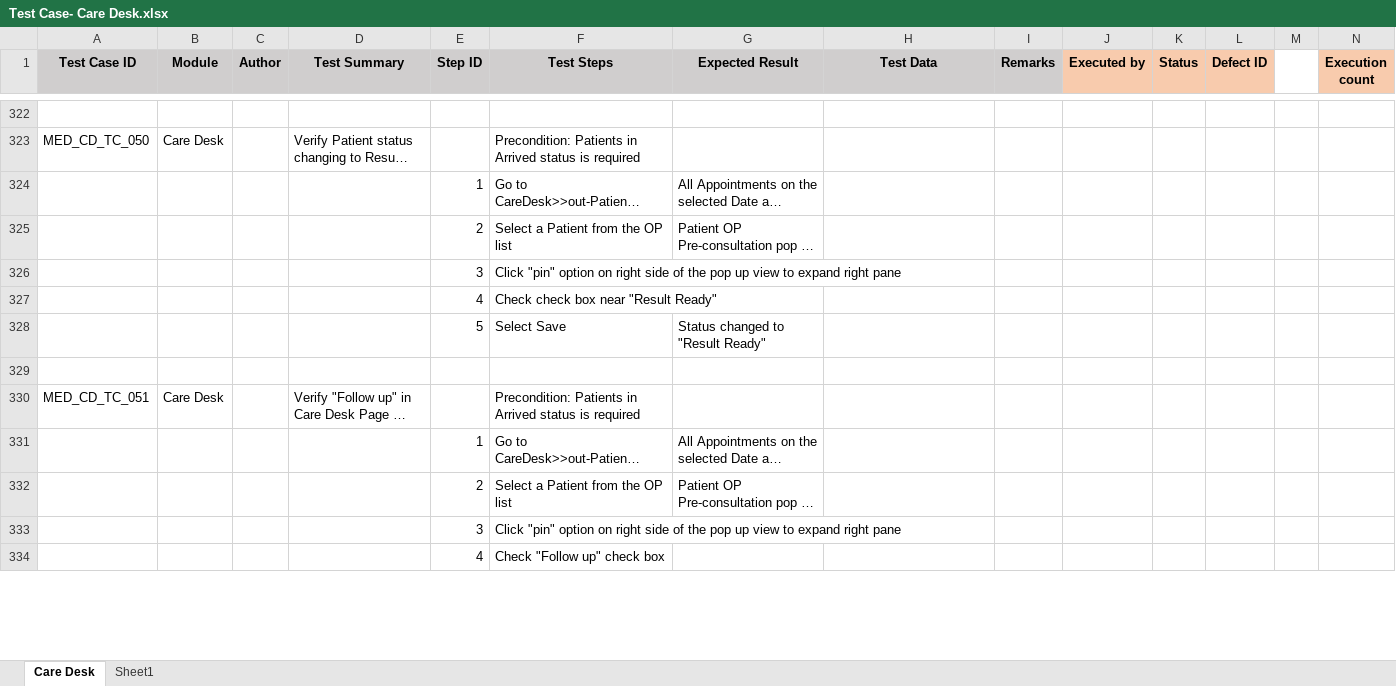
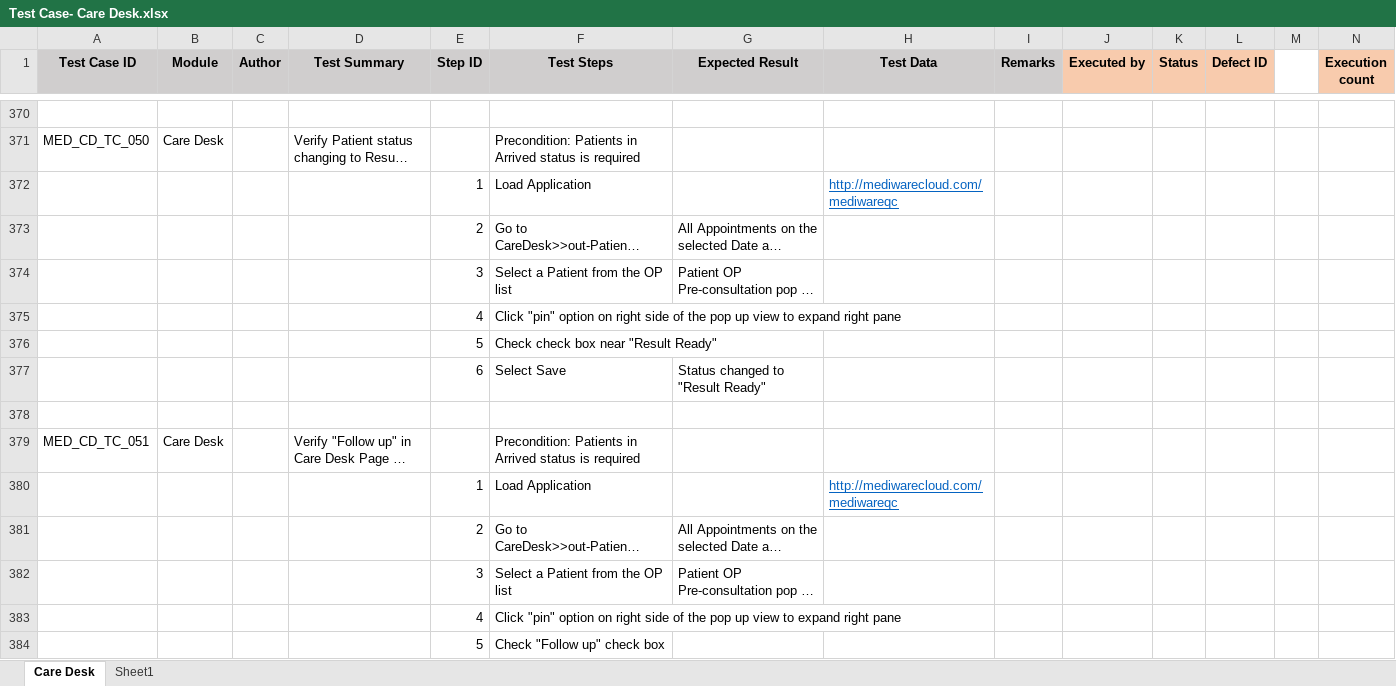
Before and after one commit to RijoJohnPatric/CentralRepository-Mediware, an Excel workbook: Test Case/Preethi/Test Case- Care Desk.xlsx, sheet Care Desk, drawn as a sheet; only a part is shown, gaps mark what is left out; long unchanged cells end in …; values as stored, in another font and other column widths than the file's, no borders; removed rows and columns are numbered as before the commit, all else as after; rows hold the shown columns only; the diff covers the shown part only; the diff names each change by its address in the sheet, - before the commit and + after, or states it on an @@ line.

Commit message:
test case 12-6-2019

```diff
--- a/Test Case/Preethi/Test Case- Care Desk.xlsx (sheet Care Desk)
+++ b/Test Case/Preethi/Test Case- Care Desk.xlsx (sheet Care Desk)
+row 372:  |  |  |  | 1 | Load Application |  | http://mediwarecloud.com/mediwareqc
-E373 (Step ID): 1
+E373 (Step ID): 2
-E374 (Step ID): 2
+E374 (Step ID): 3
-row 326:  |  |  |  | 3 | Click "pin" option on right side of the pop up view to expand right pane
-F375 (Test Steps): Check check box near "Result Ready"
+F375 (Test Steps): Click "pin" option on right side of the pop up view to expand right pane
+row 376:  |  |  |  | 5 | Check check box near "Result Ready"
-E377 (Step ID): 5
+E377 (Step ID): 6
+row 380:  |  |  |  | 1 | Load Application |  | http://mediwarecloud.com/mediwareqc
-E381 (Step ID): 1
+E381 (Step ID): 2
-E382 (Step ID): 2
+E382 (Step ID): 3
-row 333:  |  |  |  | 3 | Click "pin" option on right side of the pop up view to expand right pane
-F383 (Test Steps): Check "Follow up" check box
+F383 (Test Steps): Click "pin" option on right side of the pop up view to expand right pane
+row 384:  |  |  |  | 5 | Check "Follow up" check box
```
Also changed, not shown: 159 added rows, 92 removed rows, 9 moved rows and 265 edited cells elsewhere in this sheet, Test Case/Preethi/Test Case- In Patient.xlsx, 1 other file.
